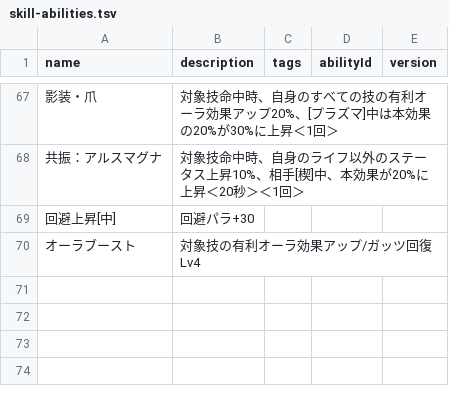
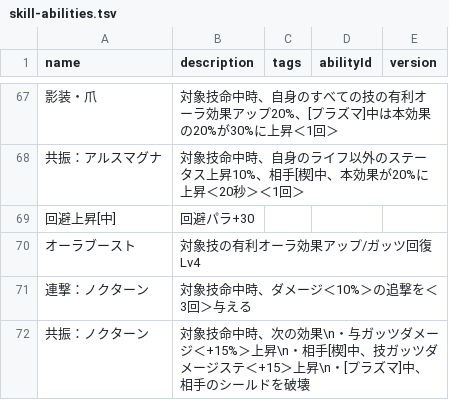
Before and after one commit to oginginlmftv2/line-monster-farm, a TSV file: src/data/_source/skill-abilities.tsv, drawn as a sheet; only a part is shown, gaps mark what is left out; the diff names each change by its address in the sheet, - before the commit and + after, or states it on an @@ line.

```diff
--- a/src/data/_source/skill-abilities.tsv
+++ b/src/data/_source/skill-abilities.tsv
+row 71: 連撃：ノクターン | 対象技命中時、ダメージ＜10%＞の追撃を＜3回＞与える
+row 72: 共振：ノクターン | 対象技命中時、次の効果\n・与ガッツダメージ＜+15%＞上昇\n・相手[楔]中、技ガッツダメージステ＜+15＞上昇\n・[プラズマ]中、相手のシールドを破壊
```
Also changed, not shown: src/data/_source/skills-illumine.tsv, 13 other files.
